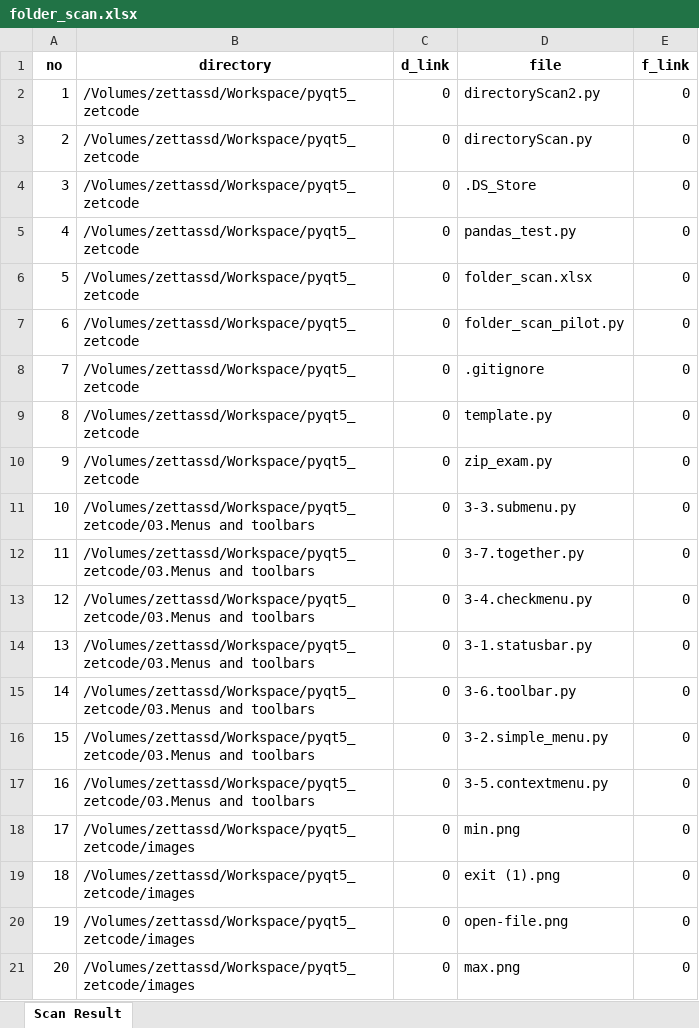
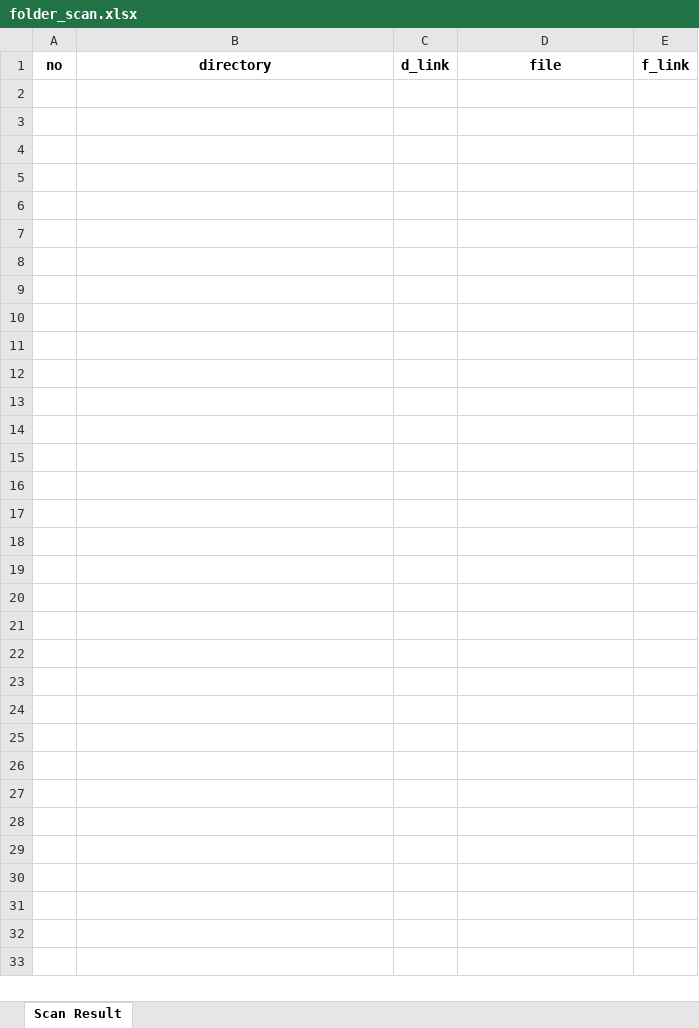
Before and after one commit to zettabytekim/pyqt5_zetcode, an Excel workbook: folder_scan.xlsx, sheet Scan Result, drawn as a sheet; only a part is shown; values as stored, in another font and other column widths than the file's, no borders; the diff covers the shown part only; the diff names each change by its address in the sheet, - before the commit and + after, or states it on an @@ line.

```diff
--- a/folder_scan.xlsx (sheet Scan Result)
+++ b/folder_scan.xlsx (sheet Scan Result)
-row 2: 1 | /Volumes/zettassd/Workspace/pyqt5_zetcode | 0 | directoryScan2.py | 0
-row 3: 2 | /Volumes/zettassd/Workspace/pyqt5_zetcode | 0 | directoryScan.py | 0
-row 4: 3 | /Volumes/zettassd/Workspace/pyqt5_zetcode | 0 | .DS_Store | 0
-row 5: 4 | /Volumes/zettassd/Workspace/pyqt5_zetcode | 0 | pandas_test.py | 0
-row 6: 5 | /Volumes/zettassd/Workspace/pyqt5_zetcode | 0 | folder_scan.xlsx | 0
-row 7: 6 | /Volumes/zettassd/Workspace/pyqt5_zetcode | 0 | folder_scan_pilot.py | 0
-row 8: 7 | /Volumes/zettassd/Workspace/pyqt5_zetcode | 0 | .gitignore | 0
-row 9: 8 | /Volumes/zettassd/Workspace/pyqt5_zetcode | 0 | template.py | 0
-row 10: 9 | /Volumes/zettassd/Workspace/pyqt5_zetcode | 0 | zip_exam.py | 0
-row 11: 10 | /Volumes/zettassd/Workspace/pyqt5_zetcode/03.Menus and toolbars | 0 | 3-3.submenu.py | 0
-row 12: 11 | /Volumes/zettassd/Workspace/pyqt5_zetcode/03.Menus and toolbars | 0 | 3-7.together.py | 0
-row 13: 12 | /Volumes/zettassd/Workspace/pyqt5_zetcode/03.Menus and toolbars | 0 | 3-4.checkmenu.py | 0
-row 14: 13 | /Volumes/zettassd/Workspace/pyqt5_zetcode/03.Menus and toolbars | 0 | 3-1.statusbar.py | 0
-row 15: 14 | /Volumes/zettassd/Workspace/pyqt5_zetcode/03.Menus and toolbars | 0 | 3-6.toolbar.py | 0
-row 16: 15 | /Volumes/zettassd/Workspace/pyqt5_zetcode/03.Menus and toolbars | 0 | 3-2.simple_menu.py | 0
-row 17: 16 | /Volumes/zettassd/Workspace/pyqt5_zetcode/03.Menus and toolbars | 0 | 3-5.contextmenu.py | 0
-row 18: 17 | /Volumes/zettassd/Workspace/pyqt5_zetcode/images | 0 | min.png | 0
-row 19: 18 | /Volumes/zettassd/Workspace/pyqt5_zetcode/images | 0 | exit (1).png | 0
-row 20: 19 | /Volumes/zettassd/Workspace/pyqt5_zetcode/images | 0 | open-file.png | 0
-row 21: 20 | /Volumes/zettassd/Workspace/pyqt5_zetcode/images | 0 | max.png | 0
```
Also changed, not shown: 180 removed rows elsewhere in this sheet, 2 other files.
